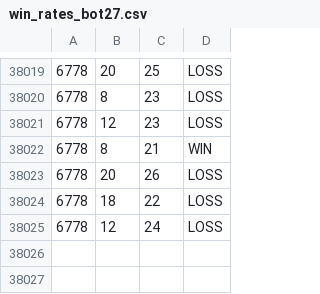
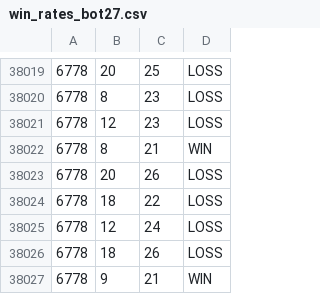
Before and after one commit to KIQ83/blackjack-client, a CSV file: models/bot27/win_rates_bot27.csv, drawn as a sheet; only a part is shown, gaps mark what is left out; the diff names each change by its address in the sheet, - before the commit and + after, or states it on an @@ line.

```diff
--- a/models/bot27/win_rates_bot27.csv
+++ b/models/bot27/win_rates_bot27.csv
+row 38026: 6778 | 18 | 26 | LOSS
+row 38027: 6778 | 9 | 21 | WIN
```
Also changed, not shown: 3 other files.
